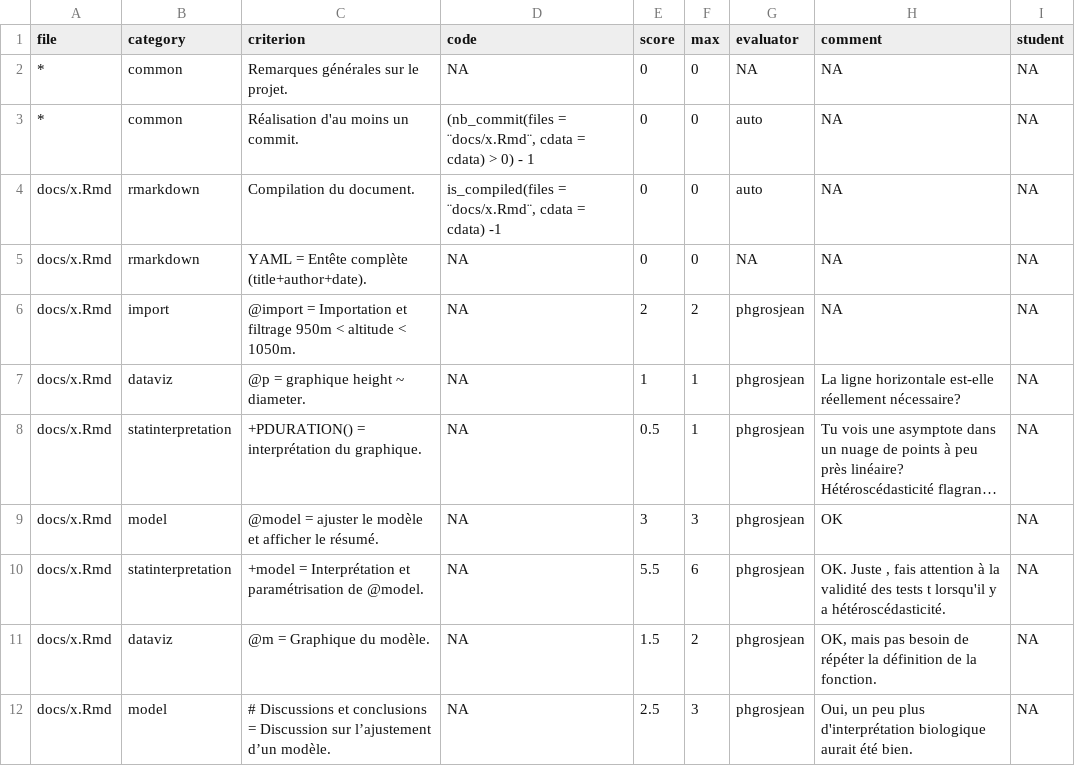
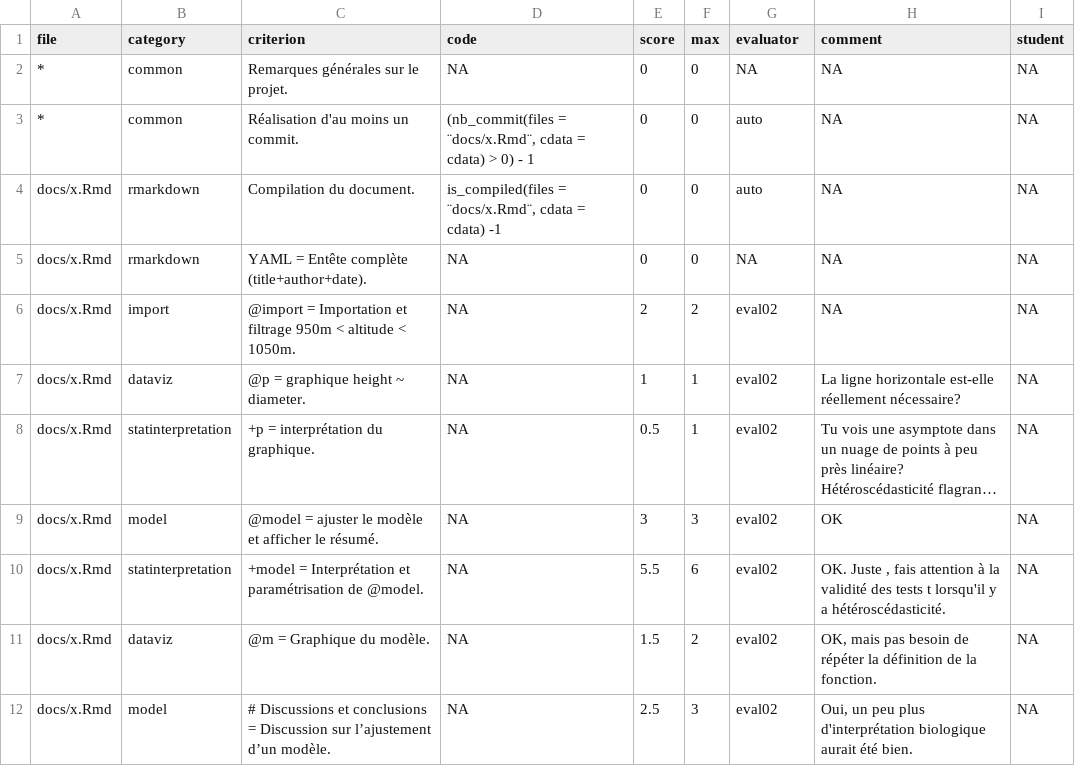
Before and after one commit to learnitr/learnitgrid, a CSV file: inst/shiny/grid/www/corrections/B22M/B05Ia_22M_x_2022-12-07/b05ia_22m_x-id93.csv, drawn as a sheet; long unchanged cells end in …; the diff names each change by its address in the sheet, - before the commit and + after, or states it on an @@ line.

Commit message:
Working version with examples of the Shiny app

```diff
--- a/inst/shiny/grid/www/corrections/B22M/B05Ia_22M_x_2022-12-07/b05ia_22m_x-id93.csv
+++ b/inst/shiny/grid/www/corrections/B22M/B05Ia_22M_x_2022-12-07/b05ia_22m_x-id93.csv
-G6:G12 (evaluator): phgrosjean
+G6:G12 (evaluator): eval02
-C8 (criterion): +PDURATION() = interprétation du graphique.
+C8 (criterion): +p = interprétation du graphique.
```
Also changed, not shown: inst/shiny/grid/www/corrections/B22M/B05Ia_22M_x_2022-12-07/b05ia_22m_x-id227.csv, 18 other files.
